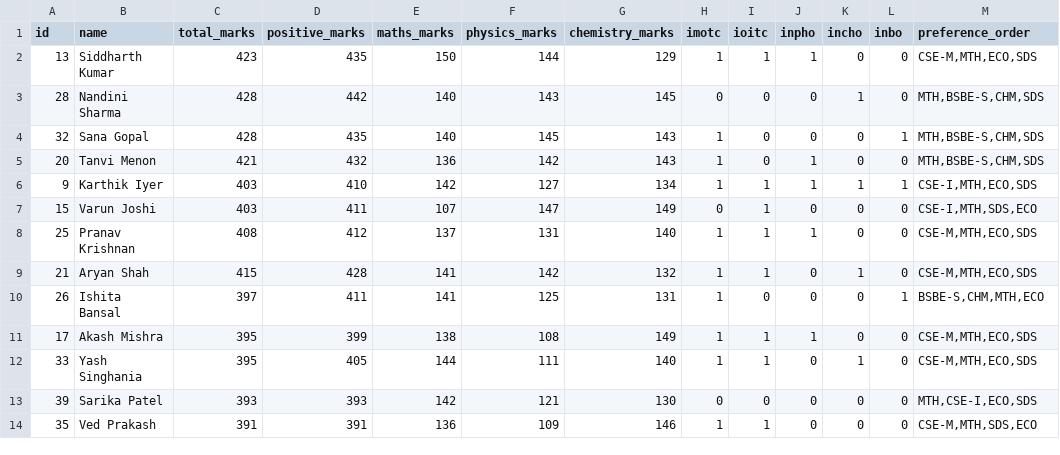
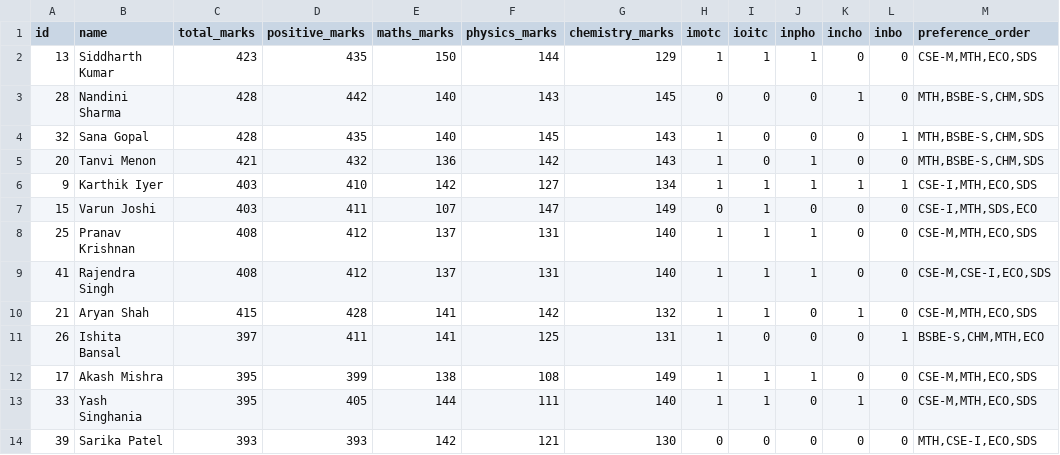
Before and after one commit to YashaswiRJ/Olympiad_Admission, a CSV file: data/sample.csv, drawn as a sheet; only a part is shown; the shorter side is filled out with more unchanged rows.

```diff
--- a/data/sample.csv
+++ b/data/sample.csv
@@ -8,2 +8,3 @@ id,name,total_marks,positive_marks,maths_marks,physics_marks,chemistry_marks,imo
 25,Pranav Krishnan,408,412,137,131,140,1,1,1,0,0,"CSE-M,MTH,ECO,SDS"
+41,Rajendra Singh,408,412,137,131,140,1,1,1,0,0,"CSE-M,CSE-I,ECO,SDS"
 21,Aryan Shah,415,428,141,142,132,1,1,0,1,0,"CSE-M,MTH,ECO,SDS"
```
Also changed, not shown: 7 other files.
